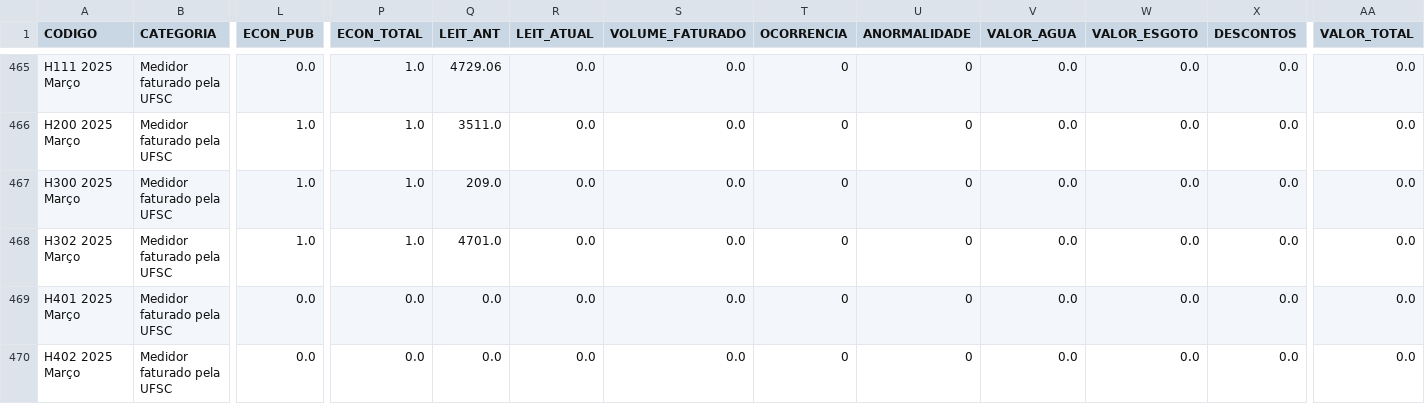
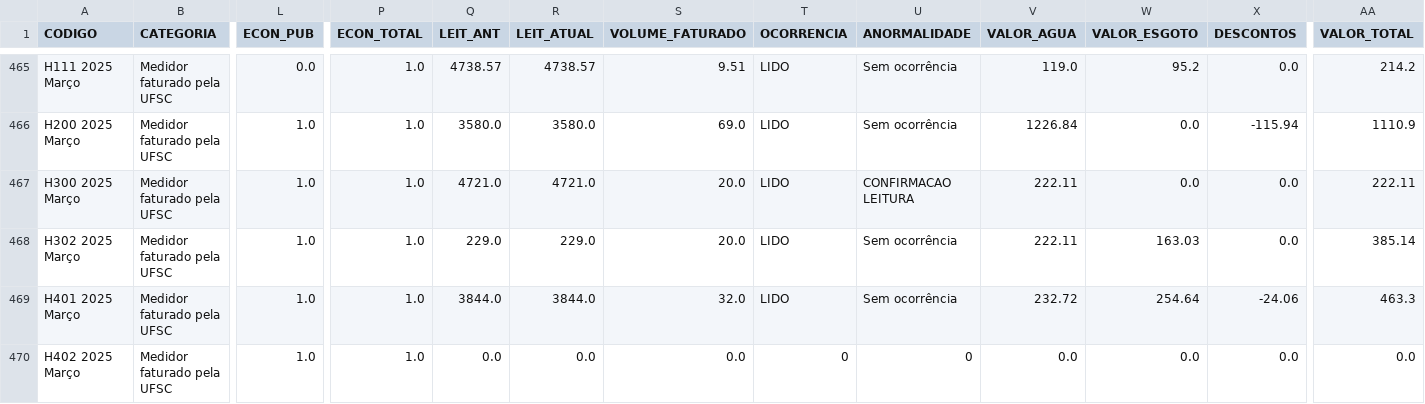
Before and after one commit to gestaodasaguasufsc/projeto_dashboard_gestao_das_aguas, a CSV file: Dados/Produtos/atualizacao_dfs/dados_agua_df_para_atualizar.csv, drawn as a sheet; only a part is shown, gaps mark what is left out; the diff covers the shown part only; the diff names each change by its address in the sheet, - before the commit and + after, or states it on an @@ line.

```diff
--- a/Dados/Produtos/atualizacao_dfs/dados_agua_df_para_atualizar.csv
+++ b/Dados/Produtos/atualizacao_dfs/dados_agua_df_para_atualizar.csv
-Q465 (LEIT_ANT): 4729.06
+Q465 (LEIT_ANT): 4738.57
-R465 (LEIT_ATUAL): 0.0
+R465 (LEIT_ATUAL): 4738.57
-S465 (VOLUME_FATURADO): 0.0
+S465 (VOLUME_FATURADO): 9.51
-T465:T469 (OCORRENCIA): 0
+T465:T469 (OCORRENCIA): LIDO
-U465:U466 (ANORMALIDADE): 0
+U465:U466 (ANORMALIDADE): Sem ocorrência
-V465 (VALOR_AGUA): 0.0
+V465 (VALOR_AGUA): 119.0
-W465 (VALOR_ESGOTO): 0.0
+W465 (VALOR_ESGOTO): 95.2
-AA465 (VALOR_TOTAL): 0.0
+AA465 (VALOR_TOTAL): 214.2
-Q466 (LEIT_ANT): 3511.0
+Q466 (LEIT_ANT): 3580.0
-R466 (LEIT_ATUAL): 0.0
+R466 (LEIT_ATUAL): 3580.0
-S466 (VOLUME_FATURADO): 0.0
+S466 (VOLUME_FATURADO): 69.0
-V466 (VALOR_AGUA): 0.0
+V466 (VALOR_AGUA): 1226.84
-X466 (DESCONTOS): 0.0
+X466 (DESCONTOS): -115.94
-AA466 (VALOR_TOTAL): 0.0
+AA466 (VALOR_TOTAL): 1110.9
-Q467 (LEIT_ANT): 209.0
+Q467 (LEIT_ANT): 4721.0
-R467 (LEIT_ATUAL): 0.0
+R467 (LEIT_ATUAL): 4721.0
-S467:S468 (VOLUME_FATURADO): 0.0
+S467:S468 (VOLUME_FATURADO): 20.0
-U467 (ANORMALIDADE): 0
+U467 (ANORMALIDADE): CONFIRMACAO LEITURA
-V467:V468 (VALOR_AGUA): 0.0
+V467:V468 (VALOR_AGUA): 222.11
-AA467 (VALOR_TOTAL): 0.0
+AA467 (VALOR_TOTAL): 222.11
-Q468 (LEIT_ANT): 4701.0
+Q468 (LEIT_ANT): 229.0
-R468 (LEIT_ATUAL): 0.0
+R468 (LEIT_ATUAL): 229.0
-U468:U469 (ANORMALIDADE): 0
+U468:U469 (ANORMALIDADE): Sem ocorrência
-W468 (VALOR_ESGOTO): 0.0
+W468 (VALOR_ESGOTO): 163.03
-AA468 (VALOR_TOTAL): 0.0
+AA468 (VALOR_TOTAL): 385.14
-L469:L470 (ECON_PUB): 0.0
+L469:L470 (ECON_PUB): 1.0
-P469:P470 (ECON_TOTAL): 0.0
+P469:P470 (ECON_TOTAL): 1.0
-Q469 (LEIT_ANT): 0.0
+Q469 (LEIT_ANT): 3844.0
-R469 (LEIT_ATUAL): 0.0
+R469 (LEIT_ATUAL): 3844.0
-S469 (VOLUME_FATURADO): 0.0
+S469 (VOLUME_FATURADO): 32.0
-V469 (VALOR_AGUA): 0.0
+V469 (VALOR_AGUA): 232.72
-W469 (VALOR_ESGOTO): 0.0
+W469 (VALOR_ESGOTO): 254.64
-X469 (DESCONTOS): 0.0
+X469 (DESCONTOS): -24.06
-AA469 (VALOR_TOTAL): 0.0
+AA469 (VALOR_TOTAL): 463.3
```
Also changed, not shown: 103 edited cells elsewhere in this file, Dados/Produtos/atualizacao_dfs/2025_03.csv, 3 other files.
